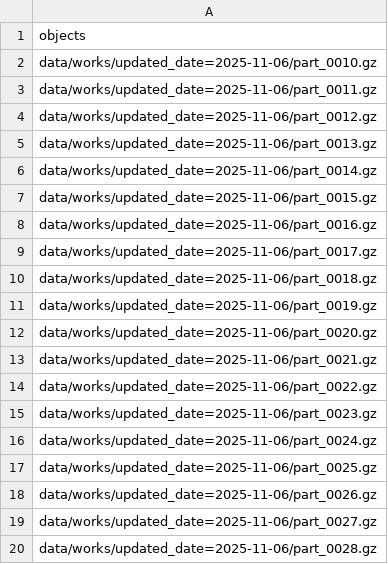
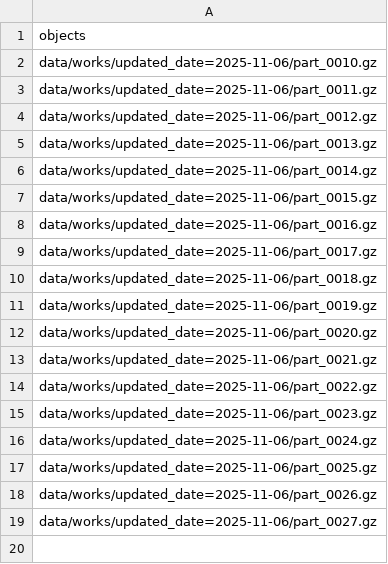
Before and after one commit to multiobs-ig-unicamp/openalex, a CSV file: job_info/chunk_19_works.csv, drawn as a sheet.

```diff
--- a/job_info/chunk_19_works.csv
+++ b/job_info/chunk_19_works.csv
@@ -19,2 +19 @@ data/works/updated_date=2025-11-06/part_0026.gz
 data/works/updated_date=2025-11-06/part_0027.gz
-data/works/updated_date=2025-11-06/part_0028.gz
```
Also changed, not shown: job_info/chunk_20_works.csv, job_info/chunk_21_works.csv, 5 other files.
